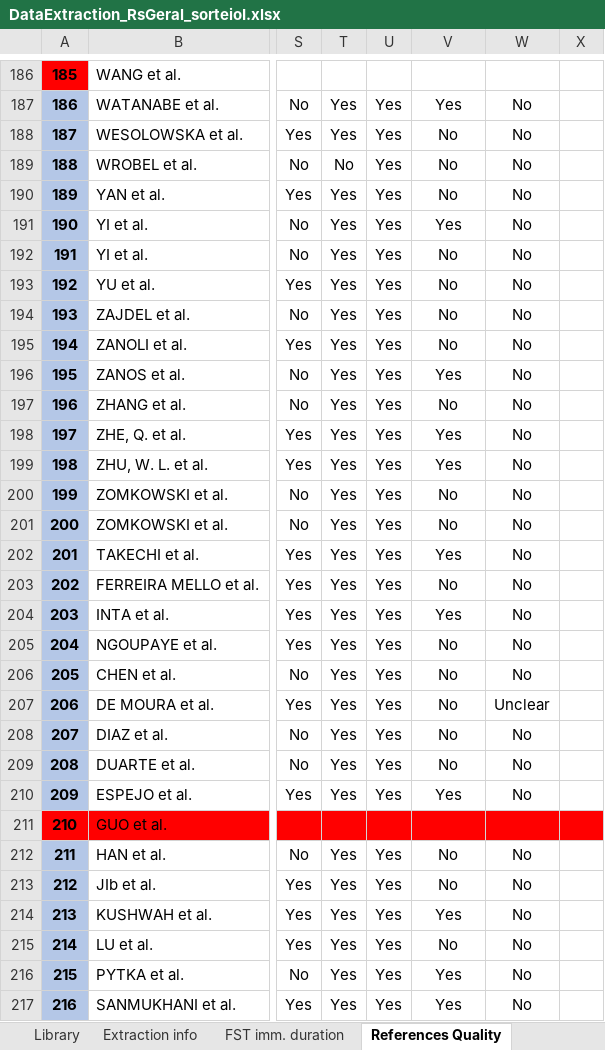
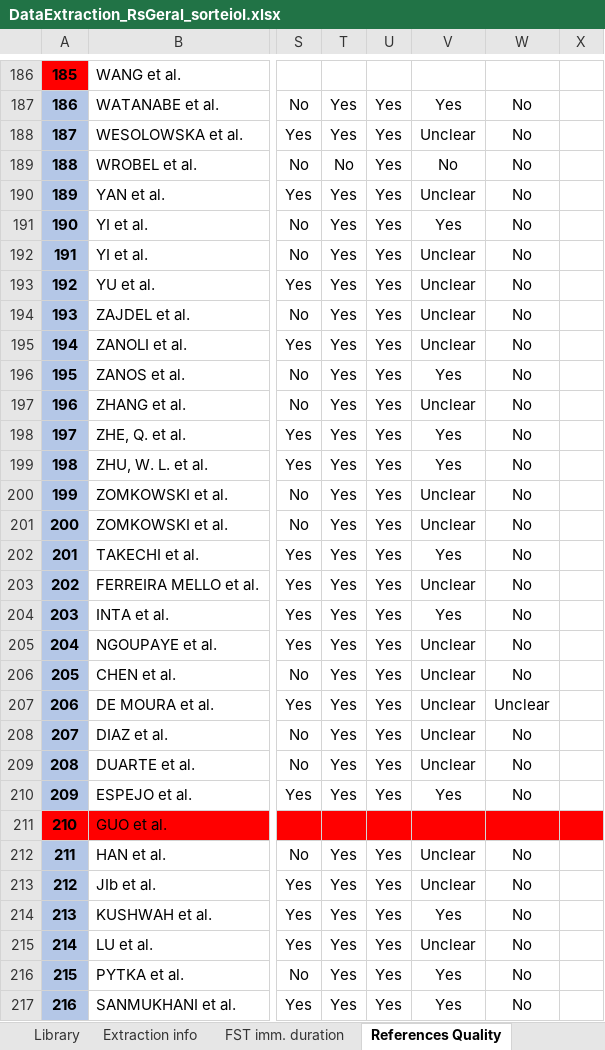
Before and after one commit to tamimart/DissAnalysis, an Excel workbook: data/DataExtraction_RsGeral_sorteioI.xlsx, sheet References Quality, drawn as a sheet; only a part is shown, gaps mark what is left out; values as stored, in another font and other column widths than the file's, no borders; conditional formats not drawn; the diff covers the shown part only; the diff names each change by its address in the sheet, - before the commit and + after, or states it on an @@ line.

Commit message:
atualizei a variavel camarades10, de acordo com a regra: se relatou FSTprotocol e method_measurement "yes", se relatou apenas um "unclear e se não relatou ambos "no".

```diff
--- a/data/DataExtraction_RsGeral_sorteioI.xlsx (sheet References Quality)
+++ b/data/DataExtraction_RsGeral_sorteioI.xlsx (sheet References Quality)
-V188: No
+V188: Unclear
-V190: No
+V190: Unclear
-V192:V195: No
+V192:V195: Unclear
-V197: No
+V197: Unclear
-V200:V201: No
+V200:V201: Unclear
-V203: No
+V203: Unclear
-V205:V209: No
+V205:V209: Unclear
-V212:V213: No
+V212:V213: Unclear
-V215: No
+V215: Unclear
```
Also changed, not shown: 69 edited cells elsewhere in this sheet, data/conferencia.xlsx, 1 other file.
